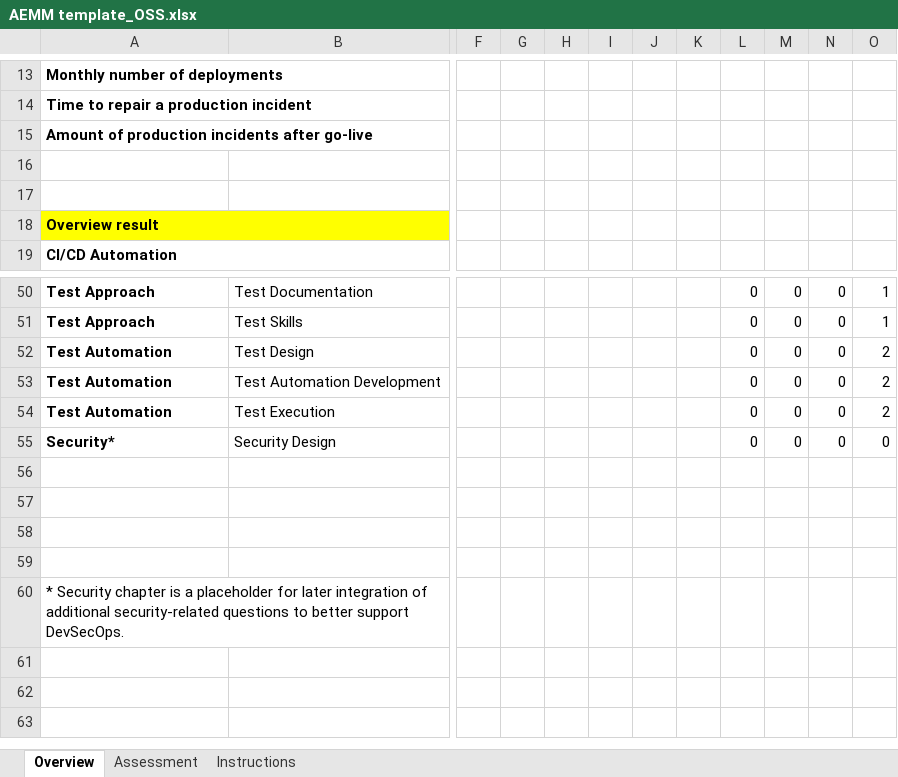
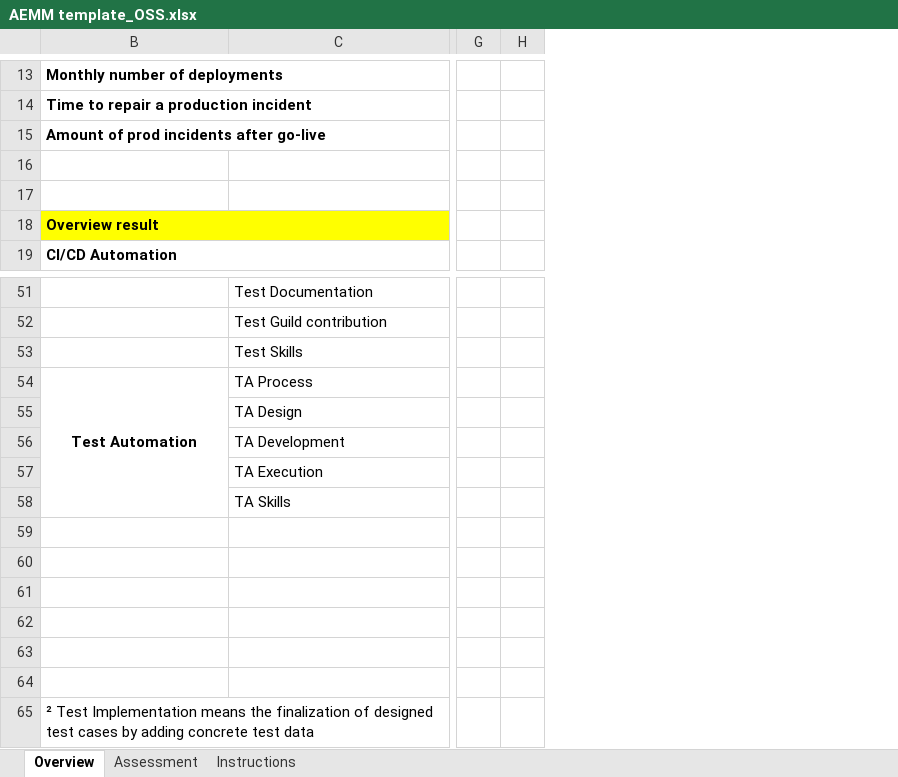
Before and after one commit to raiffeisenbankinternational/AEMM, an Excel workbook: AEMM template_OSS.xlsx, sheet Overview, drawn as a sheet; only a part is shown, gaps mark what is left out; values as stored, in another font and other column widths than the file's, no borders; conditional formats not drawn; removed rows and columns are numbered as before the commit, all else as after; rows hold the shown columns only; the diff covers the shown part only; the diff names each change by its address in the sheet, - before the commit and + after, or states it on an @@ line.

Commit message:
New version 3.0 of the AEMM template
We cleaned up some redundancies and tried to make the questionnaire generally more accessible and simpler.

```diff
--- a/AEMM template_OSS.xlsx (sheet Overview)
+++ b/AEMM template_OSS.xlsx (sheet Overview)
-column F, empty
-column G, empty
-column H, empty
-column I, empty
-column J, empty
-column K, empty
-column L, rows 50-55: all 0
-column M, rows 50-55: all 0
-column N, rows 50-55: all 0
-column O, rows 50-55: 1 | 1 | 2 | 2 | 2 | 0
+column G, empty
+column H, empty
-A13:B13 merged
-A14:B14 merged
-B15: Amount of production incidents after go-live
+B15: Amount of prod incidents after go-live
-A15:B15 merged
-B51: Test Approach
+B51: (empty)
+row 52:  | Test Guild contribution
-B53: Test Approach
+B53: (empty)
-B54 alignment: left
+B54 alignment: center
+B54:B58 merged
-C54: Test Design
+C54: TA Process
+row 55:  | TA Design
-B56:B57: Test Automation
+B56:B57: (empty)
-C56: Test Automation Development
+C56: TA Development
-C57: Test Execution
+C57: TA Execution
-B58: Security*
+B58: (empty)
-C58: Security Design
+C58: TA Skills
+row 63: (empty)
+row 64: (empty)
-B65: * Security chapter is a placeholder for later integration of additional security-related questions to better support DevSecOps.
+B65: ² Test Implementation means the finalization of designed test cases by adding concrete test data
```
Also changed, not shown: 3 added rows, 2 removed rows, 27 edited cells, cell formats and merged cells elsewhere in this sheet, sheet Assessment, sheet Instructions, formulas that keep their value, hidden cells.
